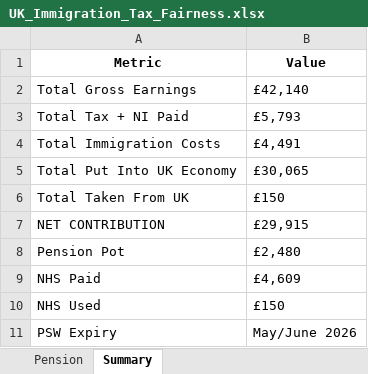
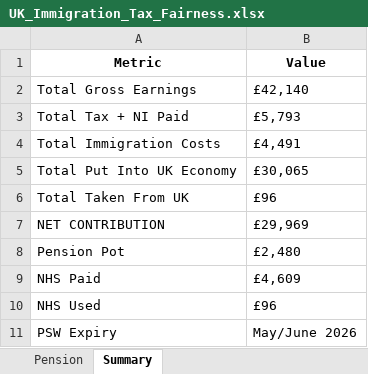
Before and after one commit to Pawansingh3889/uk-immigration-tax-fairness, an Excel workbook: UK_Immigration_Tax_Fairness.xlsx, sheet Summary, drawn as a sheet; values as stored, in another font and other column widths than the file's, no borders; the diff names each change by its address in the sheet, - before the commit and + after, or states it on an @@ line.

```diff
--- a/UK_Immigration_Tax_Fairness.xlsx (sheet Summary)
+++ b/UK_Immigration_Tax_Fairness.xlsx (sheet Summary)
-B6 (Value): £150
+B6 (Value): £96
-B7 (Value): £29,915
+B7 (Value): £29,969
-B10 (Value): £150
+B10 (Value): £96
```
Also changed, not shown: sheet Net Contribution - Out, 4 other files.
